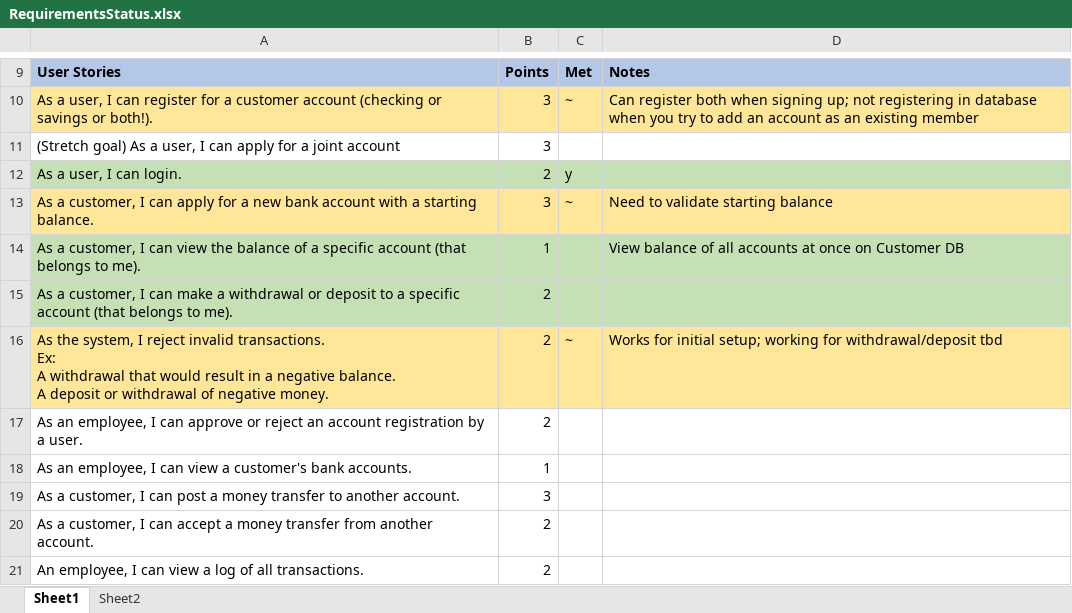
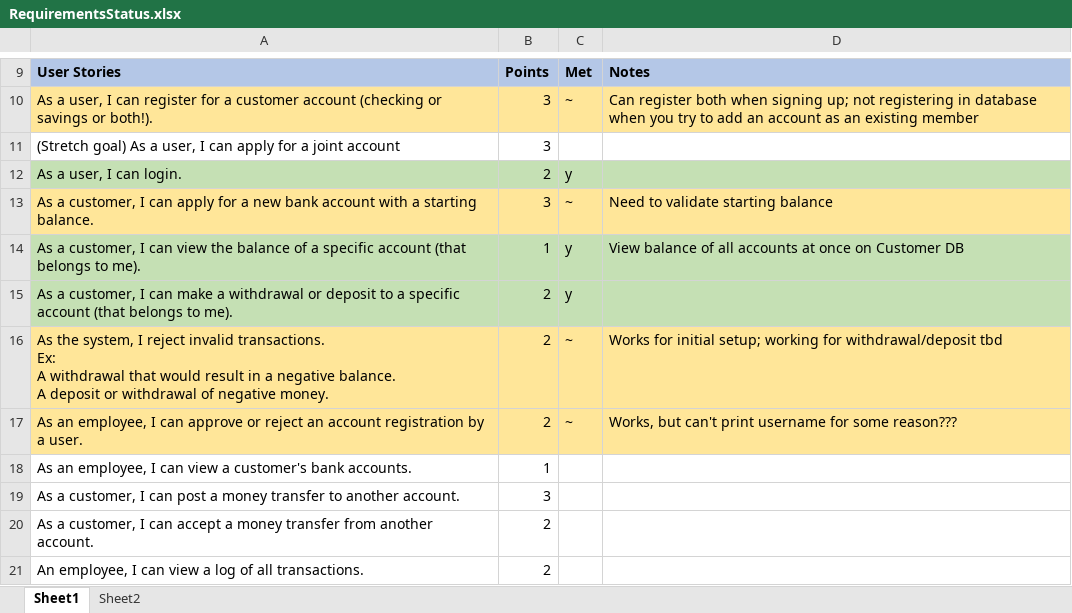
Before and after one commit to 0301ROCP/JDBC_BankApp, an Excel workbook: RequirementsStatus.xlsx, sheet Sheet1, drawn as a sheet; only a part is shown, gaps mark what is left out; values as stored, in another font and other column widths than the file's, no borders; the diff names each change by its address in the sheet, - before the commit and + after, or states it on an @@ line.

```diff
--- a/RequirementsStatus.xlsx (sheet Sheet1)
+++ b/RequirementsStatus.xlsx (sheet Sheet1)
-C14:C15: (empty)
+C14:C15: y
-A17:D17 fill: none
+A17:D17 fill: #FFE699
-C17: (empty)
+C17: ~
-D17: (empty)
+D17: Works, but can't print username for some reason???
```
Also changed, not shown: 16 other files.
